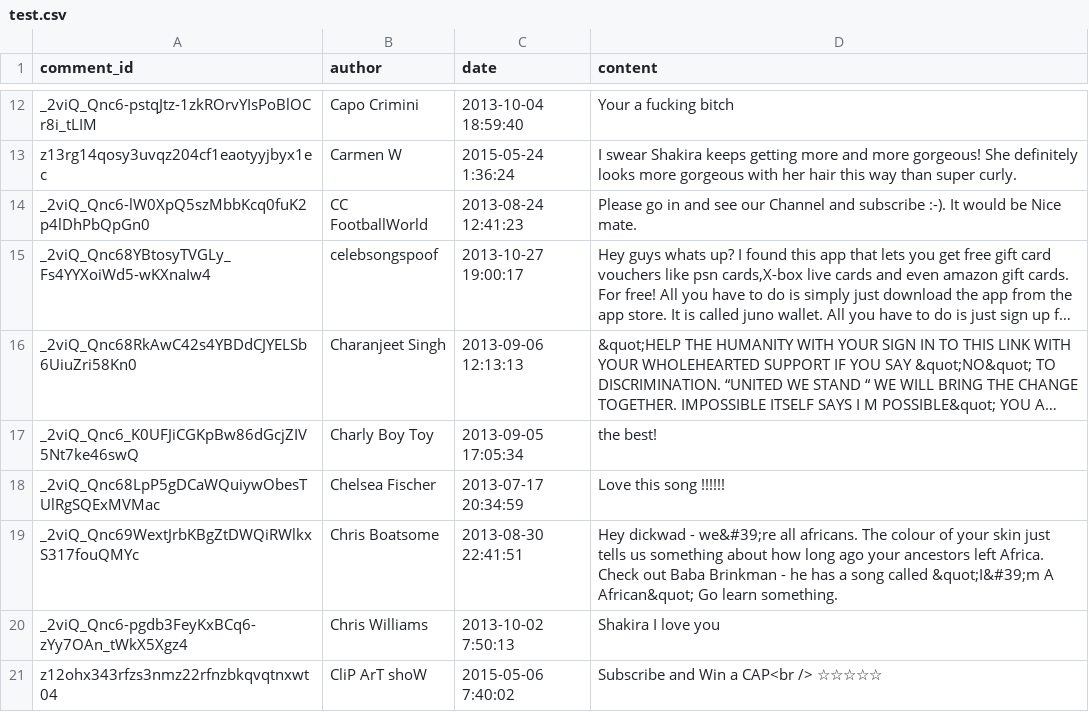
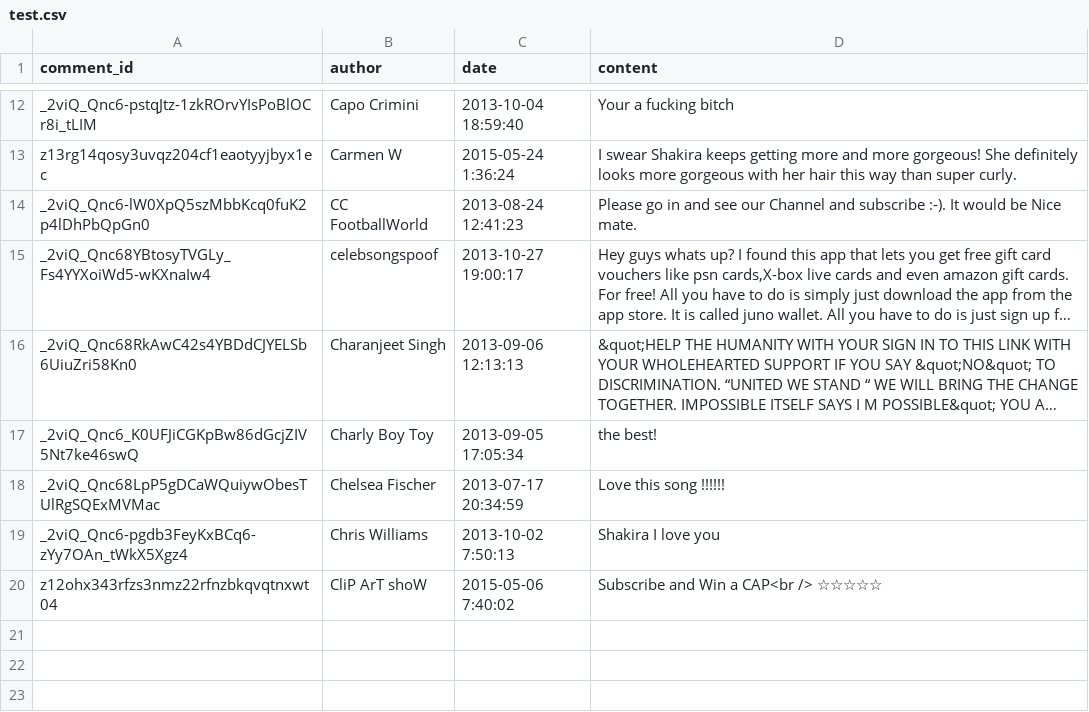
Before and after one commit to Preethi1609/evadb-auto-label, a CSV file: spam-ham-label/data/test.csv, drawn as a sheet; only a part is shown, gaps mark what is left out; long unchanged cells end in …; the diff names each change by its address in the sheet, - before the commit and + after, or states it on an @@ line.

```diff
--- a/spam-ham-label/data/test.csv
+++ b/spam-ham-label/data/test.csv
-row 19: _2viQ_Qnc69WextJrbKBgZtDWQiRWlkxS317fouQMYc | Chris Boatsome | 2013-08-30 22:41:51 | Hey dickwad - we&#39;re all africans. The colour of your skin just tells us something about how long ago your ancestors left Africa. Check out Baba Brinkman - he has a song called &quot;I&#39;m A African&quot; Go learn something.
```
Also changed, not shown: spam-ham-label/data/validate.csv, 4 other files.
